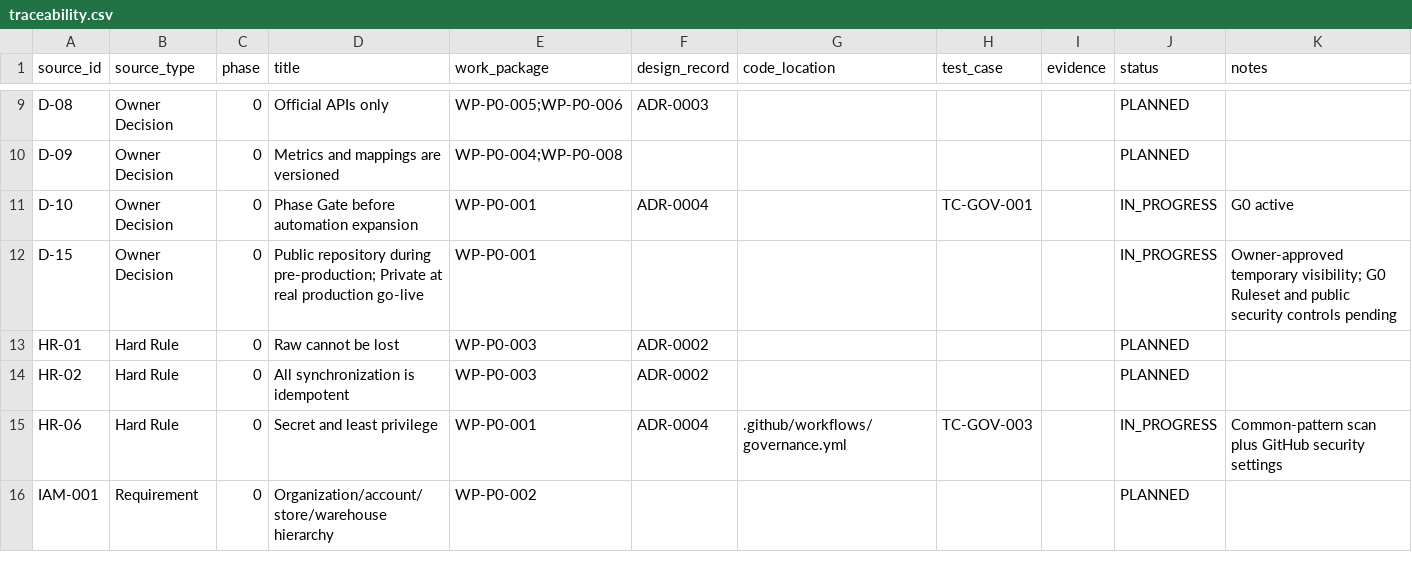
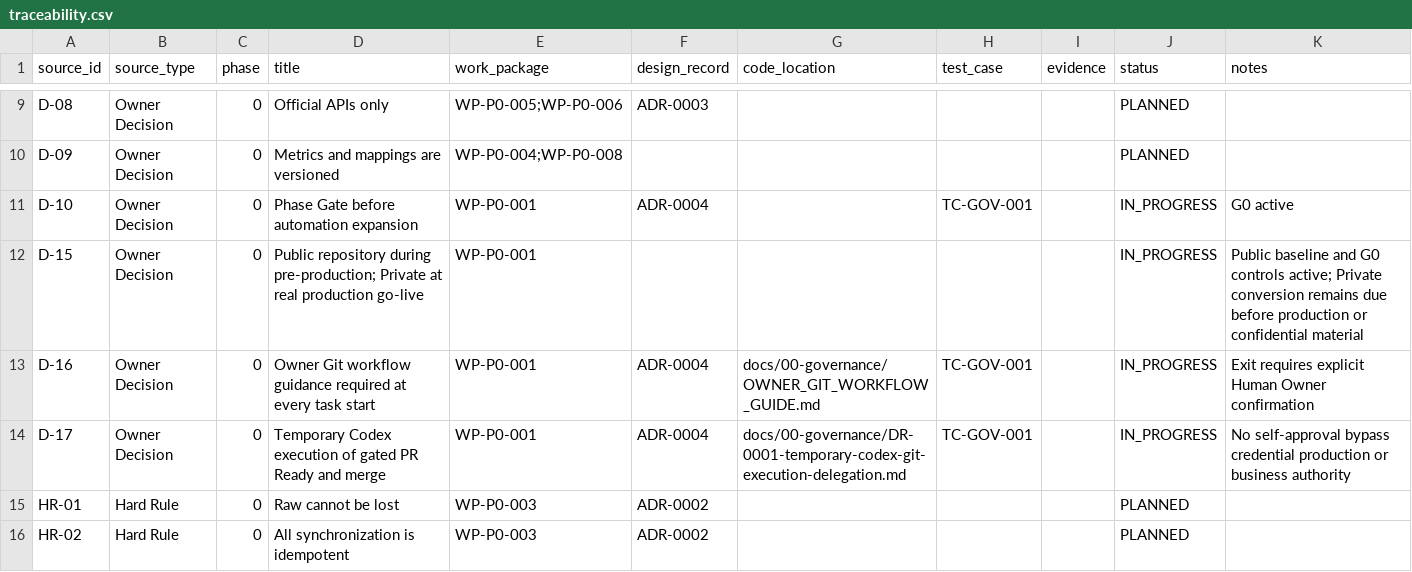
Before and after one commit to Corwin-Code/marketops-platform, a CSV file: docs/01-requirements/traceability.csv, drawn as a sheet; only a part is shown, gaps mark what is left out; the shorter side is filled out with more unchanged rows.

Commit message:
docs: add Owner Git workflow guidance (#2)
Establish mandatory Owner Git workflow guidance, deterministic guidance-state validation, and bounded D-17 delegated Git execution after independent Controller approval and all repository gates.

```diff
--- a/docs/01-requirements/traceability.csv
+++ b/docs/01-requirements/traceability.csv
@@ -11,3 +11,5 @@ D-09,Owner Decision,0,Metrics and mappings are versioned,WP-P0-004;WP-P0-008,,,,
 D-10,Owner Decision,0,Phase Gate before automation expansion,WP-P0-001,ADR-0004,,TC-GOV-001,,IN_PROGRESS,G0 active
-D-15,Owner Decision,0,Public repository during pre-production; Private at real production go-live,WP-P0-001,,,,,IN_PROGRESS,Owner-approved temporary visibility; G0 Ruleset and public security controls pending
+D-15,Owner Decision,0,Public repository during pre-production; Private at real production go-live,WP-P0-001,,,,,IN_PROGRESS,Public baseline and G0 controls active; Private conversion remains due before production or confidential material
+D-16,Owner Decision,0,Owner Git workflow guidance required at every task start,WP-P0-001,ADR-0004,docs/00-governance/OWNER_GIT_WORKFLOW_GUIDE.md,TC-GOV-001,,IN_PROGRESS,Exit requires explicit Human Owner confirmation
+D-17,Owner Decision,0,Temporary Codex execution of gated PR Ready and merge,WP-P0-001,ADR-0004,docs/00-governance/DR-0001-temporary-codex-git-execution-delegation.md,TC-GOV-001,,IN_PROGRESS,No self-approval bypass credential production or business authority
 HR-01,Hard Rule,0,Raw cannot be lost,WP-P0-003,ADR-0002,,,,PLANNED,
```
Also changed, not shown: 24 other files.
